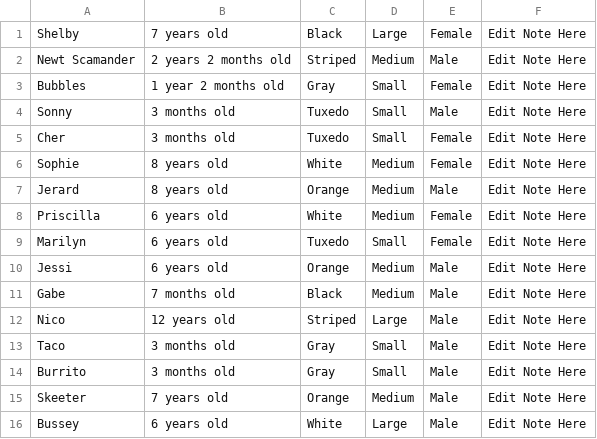
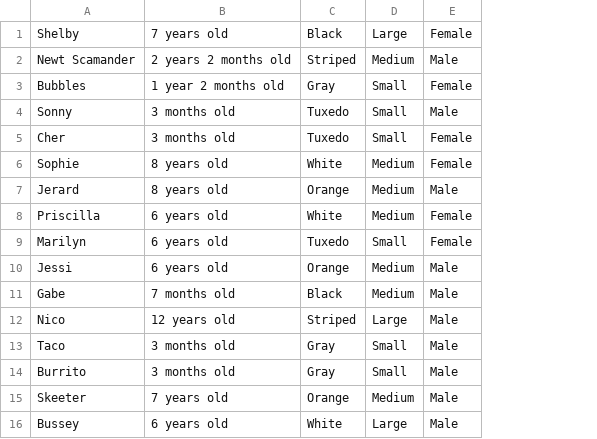
Before and after one commit to ymenase/CRUD-Project, a CSV file: WebContent/WEB-INF/cats.csv, drawn as a sheet; the diff names each change by its address in the sheet, - before the commit and + after, or states it on an @@ line.

```diff
--- a/WebContent/WEB-INF/cats.csv
+++ b/WebContent/WEB-INF/cats.csv
-column F, rows 1-16: all Edit Note Here
```
Also changed, not shown: WebContent/WEB-INF/dogs.csv, 9 other files.
